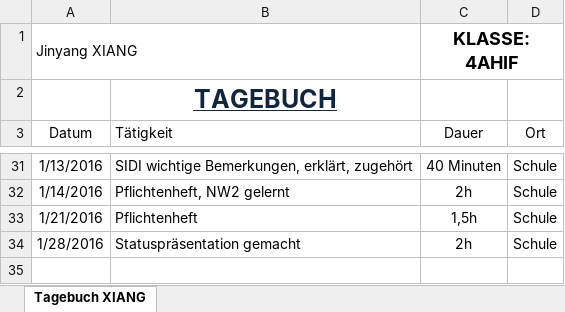
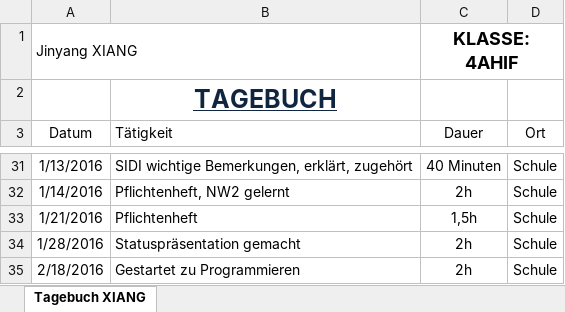
Before and after one commit to JinBack7/GrowIt, an Excel workbook: Tagebuch/Tagebuch_Xiang.xlsx, sheet Tagebuch XIANG, drawn as a sheet; only a part is shown, gaps mark what is left out; values as stored, in another font and other column widths than the file's, no borders; the diff names each change by its address in the sheet, - before the commit and + after, or states it on an @@ line.

```diff
--- a/Tagebuch/Tagebuch_Xiang.xlsx (sheet Tagebuch XIANG)
+++ b/Tagebuch/Tagebuch_Xiang.xlsx (sheet Tagebuch XIANG)
+row 35: 2/18/2016 | Gestartet zu Programmieren | 2h | Schule
```
Also changed, not shown: Feinplanung(Grow It).xlsx.
